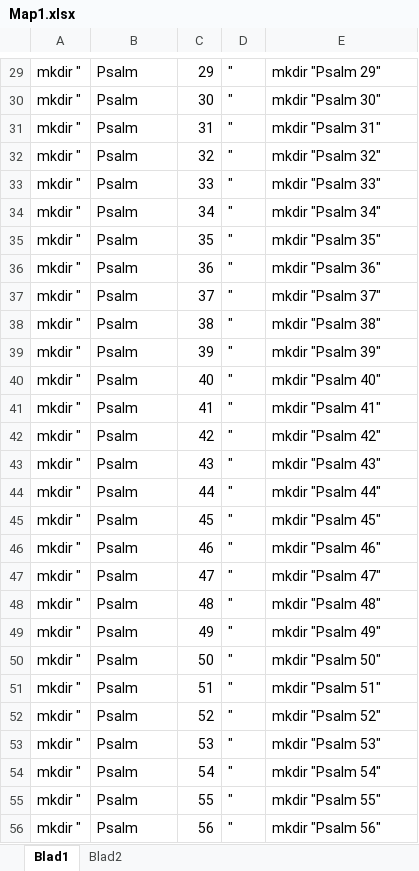
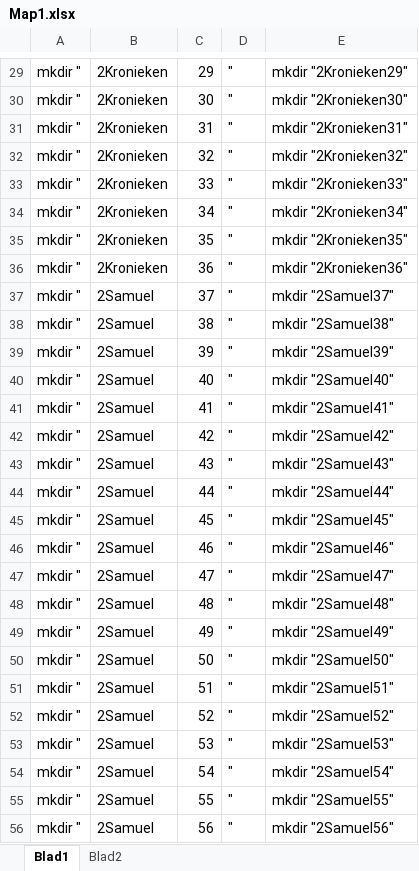
Before and after one commit to matthewhenry1662/matthewhenry1662.github.io, an Excel workbook: _sources/Map1.xlsx, sheet Blad1, drawn as a sheet; only a part is shown, gaps mark what is left out; values as stored, in another font and other column widths than the file's, no borders; the diff covers the shown part only; the diff names each change by its address in the sheet, - before the commit and + after, or states it on an @@ line.

```diff
--- a/_sources/Map1.xlsx (sheet Blad1)
+++ b/_sources/Map1.xlsx (sheet Blad1)
-B29:B36: Psalm
+B29:B36: 2Kronieken
-E29: mkdir "Psalm 29"
+E29: mkdir "2Kronieken29"
-E30: mkdir "Psalm 30"
+E30: mkdir "2Kronieken30"
-E31: mkdir "Psalm 31"
+E31: mkdir "2Kronieken31"
-E32: mkdir "Psalm 32"
+E32: mkdir "2Kronieken32"
-E33: mkdir "Psalm 33"
+E33: mkdir "2Kronieken33"
-E34: mkdir "Psalm 34"
+E34: mkdir "2Kronieken34"
-E35: mkdir "Psalm 35"
+E35: mkdir "2Kronieken35"
-E36: mkdir "Psalm 36"
+E36: mkdir "2Kronieken36"
-B37:B56: Psalm
+B37:B56: 2Samuel
-E37: mkdir "Psalm 37"
+E37: mkdir "2Samuel37"
-E38: mkdir "Psalm 38"
+E38: mkdir "2Samuel38"
-E39: mkdir "Psalm 39"
+E39: mkdir "2Samuel39"
-E40: mkdir "Psalm 40"
+E40: mkdir "2Samuel40"
-E41: mkdir "Psalm 41"
+E41: mkdir "2Samuel41"
-E42: mkdir "Psalm 42"
+E42: mkdir "2Samuel42"
-E43: mkdir "Psalm 43"
+E43: mkdir "2Samuel43"
-E44: mkdir "Psalm 44"
+E44: mkdir "2Samuel44"
-E45: mkdir "Psalm 45"
+E45: mkdir "2Samuel45"
-E46: mkdir "Psalm 46"
+E46: mkdir "2Samuel46"
-E47: mkdir "Psalm 47"
+E47: mkdir "2Samuel47"
-E48: mkdir "Psalm 48"
+E48: mkdir "2Samuel48"
-E49: mkdir "Psalm 49"
+E49: mkdir "2Samuel49"
-E50: mkdir "Psalm 50"
+E50: mkdir "2Samuel50"
-E51: mkdir "Psalm 51"
+E51: mkdir "2Samuel51"
-E52: mkdir "Psalm 52"
+E52: mkdir "2Samuel52"
-E53: mkdir "Psalm 53"
+E53: mkdir "2Samuel53"
-E54: mkdir "Psalm 54"
+E54: mkdir "2Samuel54"
-E55: mkdir "Psalm 55"
+E55: mkdir "2Samuel55"
-E56: mkdir "Psalm 56"
+E56: mkdir "2Samuel56"
```
Also changed, not shown: 58 edited cells elsewhere in this sheet, sheet Blad2.
